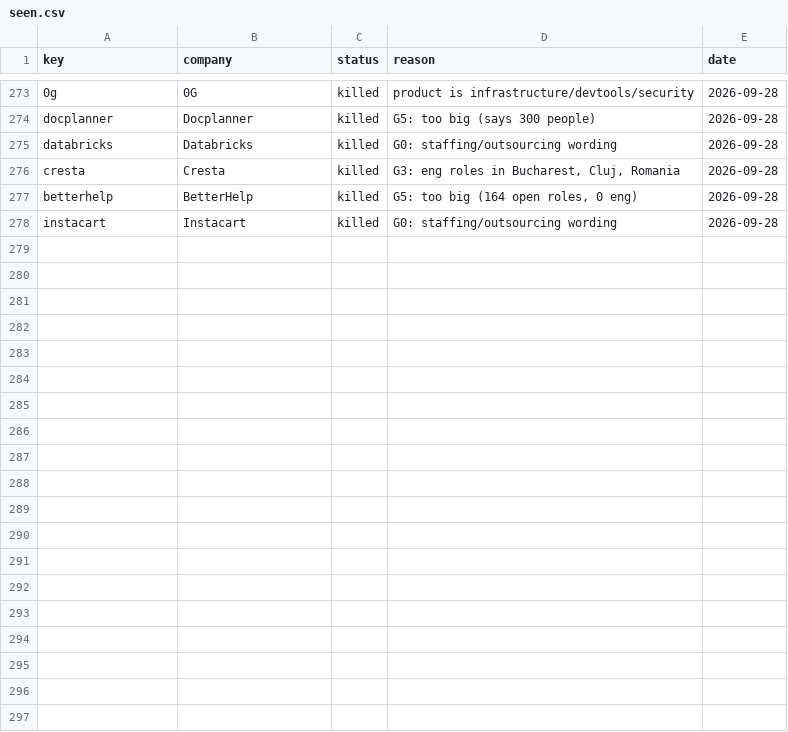
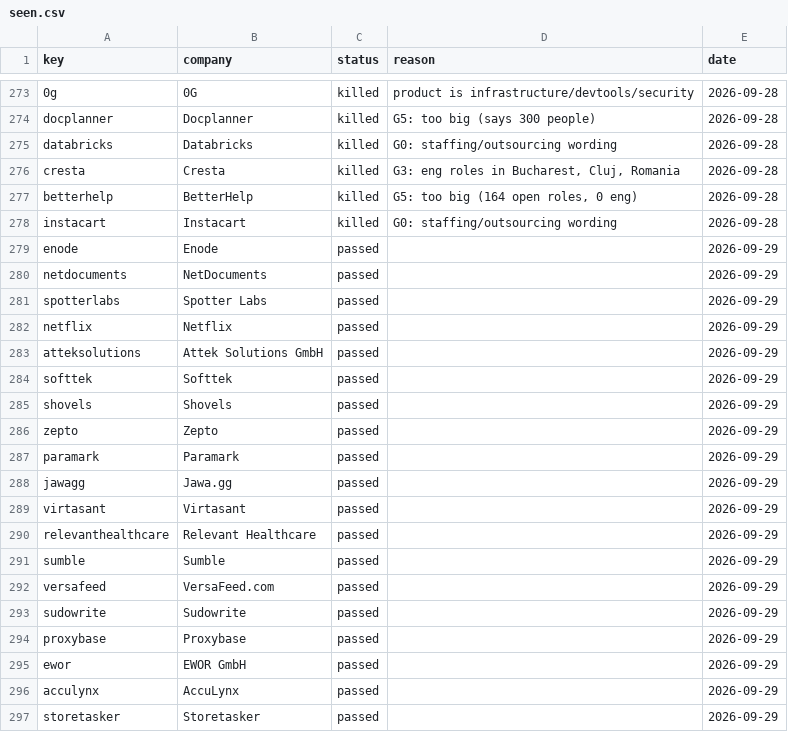
Before and after one commit to maksymleskovych-ai/repo, a CSV file: leadgen/data/seen.csv, drawn as a sheet; only a part is shown, gaps mark what is left out; the diff covers the shown part only.

```diff
--- a/leadgen/data/seen.csv
+++ b/leadgen/data/seen.csv
@@ -278 +278,20 @@ betterhelp,BetterHelp,killed,"G5: too big (164 open roles, 0 eng)",2026-09-28
 instacart,Instacart,killed,G0: staffing/outsourcing wording,2026-09-28
+enode,Enode,passed,,2026-09-29
+netdocuments,NetDocuments,passed,,2026-09-29
+spotterlabs,Spotter Labs,passed,,2026-09-29
+netflix,Netflix,passed,,2026-09-29
+atteksolutions,Attek Solutions GmbH,passed,,2026-09-29
+softtek,Softtek,passed,,2026-09-29
+shovels,Shovels,passed,,2026-09-29
+zepto,Zepto,passed,,2026-09-29
+paramark,Paramark,passed,,2026-09-29
+jawagg,Jawa.gg,passed,,2026-09-29
+virtasant,Virtasant,passed,,2026-09-29
+relevanthealthcare,Relevant Healthcare,passed,,2026-09-29
+sumble,Sumble,passed,,2026-09-29
+versafeed,VersaFeed.com,passed,,2026-09-29
+sudowrite,Sudowrite,passed,,2026-09-29
+proxybase,Proxybase,passed,,2026-09-29
+ewor,EWOR GmbH,passed,,2026-09-29
+acculynx,AccuLynx,passed,,2026-09-29
+storetasker,Storetasker,passed,,2026-09-29
```
Also changed, not shown: 21 added rows elsewhere in this file, 1 other file.
